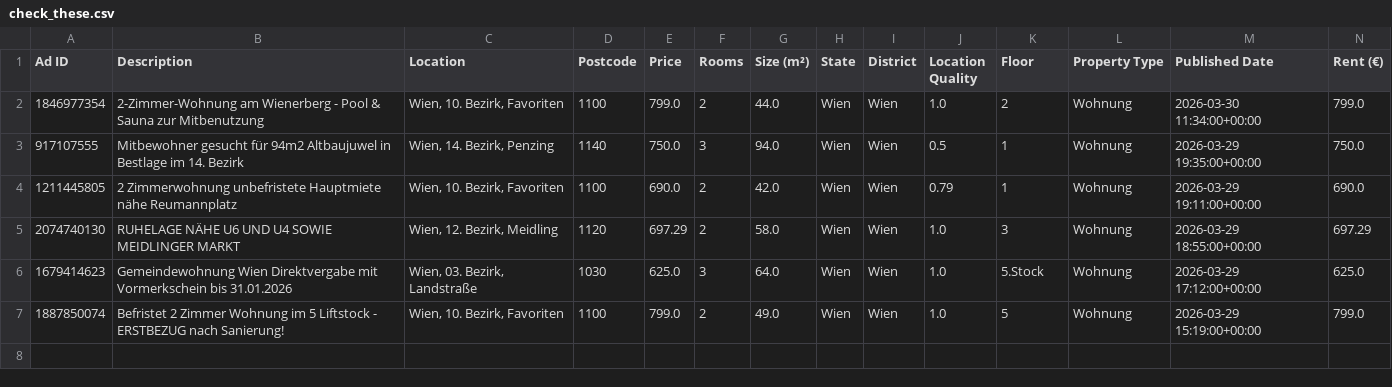
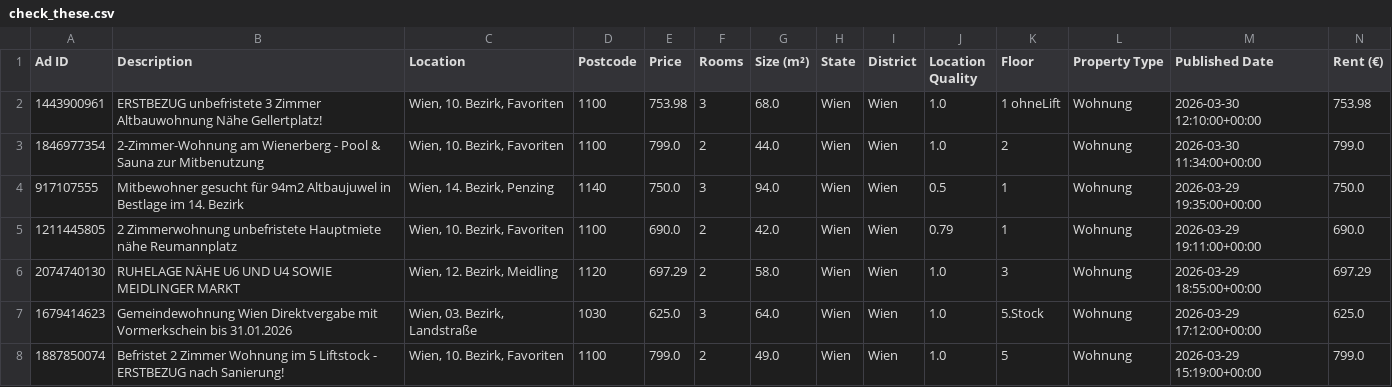
Before and after one commit to AthomsG/renting-in-vienna, a CSV file: check_these.csv, drawn as a sheet; only a part is shown; rows hold the shown columns only; the diff names each change by its address in the sheet, - before the commit and + after, or states it on an @@ line.

```diff
--- a/check_these.csv
+++ b/check_these.csv
+row 2: 1443900961 | ERSTBEZUG unbefristete 3 Zimmer Altbauwohnung Nähe Gellertplatz! | Wien, 10. Bezirk, Favoriten | 1100 | 753.98 | 3 | 68.0 | Wien | Wien | 1.0 | 1 ohneLift | Wohnung | 2026-03-30 12:10:00+00:00 | 753.98
```
Also changed, not shown: 2 other files.
